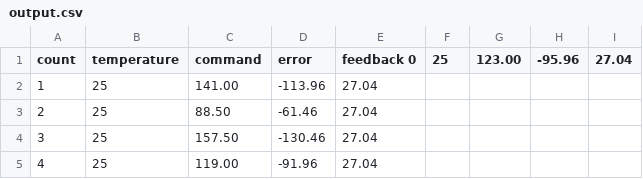
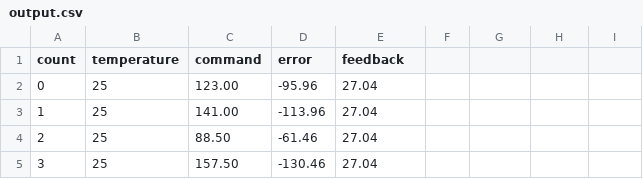
Before and after one commit to alansrobotlab/inmoov_ros, a CSV file: inmoov_servobrain/docs/output.csv, drawn as a sheet; only a part is shown; the shorter side is filled out with more unchanged rows.

Commit message:
Update output.csv

```diff
--- a/inmoov_servobrain/docs/output.csv
+++ b/inmoov_servobrain/docs/output.csv
@@ -1,2 +1,3 @@
-count,temperature,command,error,feedback     0,25, 123.00, -95.96,  27.04
+count,temperature,command,error,feedback
+     0,25, 123.00, -95.96,  27.04
      1,25, 141.00,-113.96,  27.04
```
